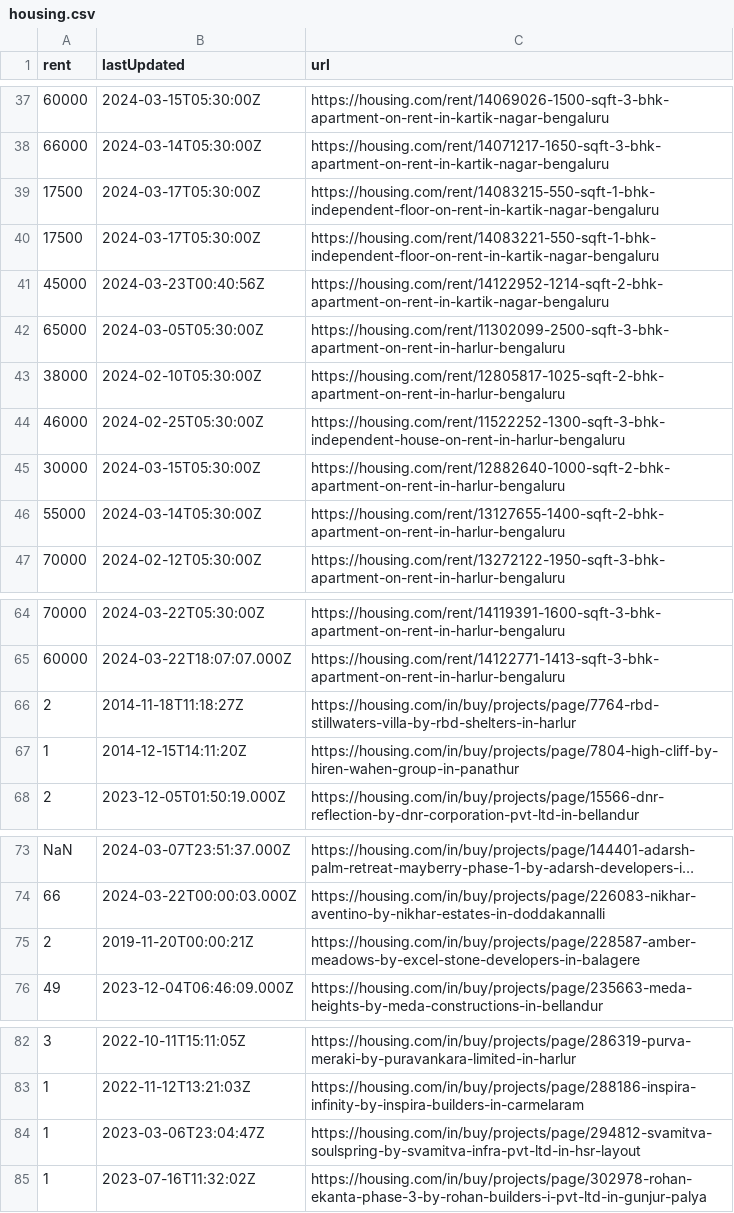
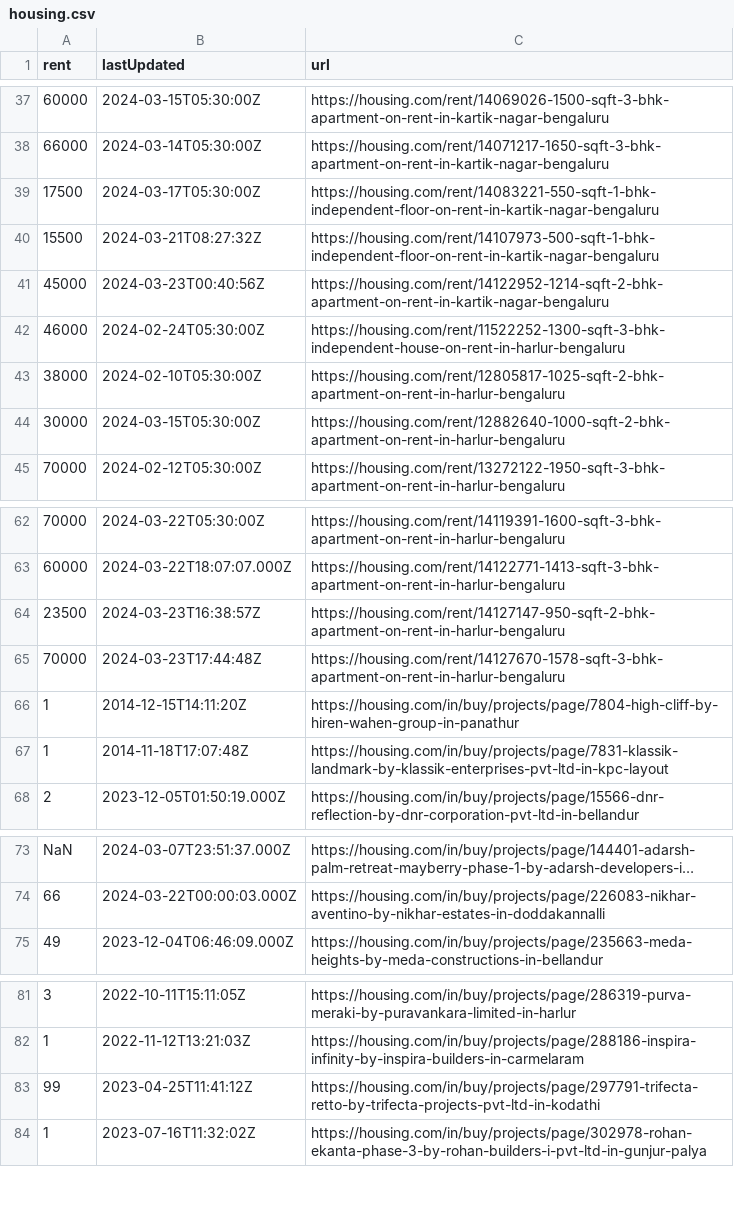
Before and after one commit to KShivendu/blr-societies, a CSV file: data/housing.csv, drawn as a sheet; only a part is shown, gaps mark what is left out; long unchanged cells end in …; removed rows and columns are numbered as before the commit, all else as after; the diff covers the shown part only; the diff names each change by its address in the sheet, - before the commit and + after, or states it on an @@ line.

```diff
--- a/data/housing.csv
+++ b/data/housing.csv
-row 39: 17500 | 2024-03-17T05:30:00Z | https://housing.com/rent/14083215-550-sqft-1-bhk-independent-floor-on-rent-in-kartik-nagar-bengaluru
+row 40: 15500 | 2024-03-21T08:27:32Z | https://housing.com/rent/14107973-500-sqft-1-bhk-independent-floor-on-rent-in-kartik-nagar-bengaluru
-row 42: 65000 | 2024-03-05T05:30:00Z | https://housing.com/rent/11302099-2500-sqft-3-bhk-apartment-on-rent-in-harlur-bengaluru
+row 42: 46000 | 2024-02-24T05:30:00Z | https://housing.com/rent/11522252-1300-sqft-3-bhk-independent-house-on-rent-in-harlur-bengaluru
-row 44: 46000 | 2024-02-25T05:30:00Z | https://housing.com/rent/11522252-1300-sqft-3-bhk-independent-house-on-rent-in-harlur-bengaluru
-row 46: 55000 | 2024-03-14T05:30:00Z | https://housing.com/rent/13127655-1400-sqft-2-bhk-apartment-on-rent-in-harlur-bengaluru
-row 66: 2 | 2014-11-18T11:18:27Z | https://housing.com/in/buy/projects/page/7764-rbd-stillwaters-villa-by-rbd-shelters-in-harlur
+row 64: 23500 | 2024-03-23T16:38:57Z | https://housing.com/rent/14127147-950-sqft-2-bhk-apartment-on-rent-in-harlur-bengaluru
+row 65: 70000 | 2024-03-23T17:44:48Z | https://housing.com/rent/14127670-1578-sqft-3-bhk-apartment-on-rent-in-harlur-bengaluru
+row 67: 1 | 2014-11-18T17:07:48Z | https://housing.com/in/buy/projects/page/7831-klassik-landmark-by-klassik-enterprises-pvt-ltd-in-kpc-layout
-row 75: 2 | 2019-11-20T00:00:21Z | https://housing.com/in/buy/projects/page/228587-amber-meadows-by-excel-stone-developers-in-balagere
-row 84: 1 | 2023-03-06T23:04:47Z | https://housing.com/in/buy/projects/page/294812-svamitva-soulspring-by-svamitva-infra-pvt-ltd-in-hsr-layout
+row 83: 99 | 2023-04-25T11:41:12Z | https://housing.com/in/buy/projects/page/297791-trifecta-retto-by-trifecta-projects-pvt-ltd-in-kodathi
```
Also changed, not shown: 4 moved rows and 2 edited cells elsewhere in this file.
